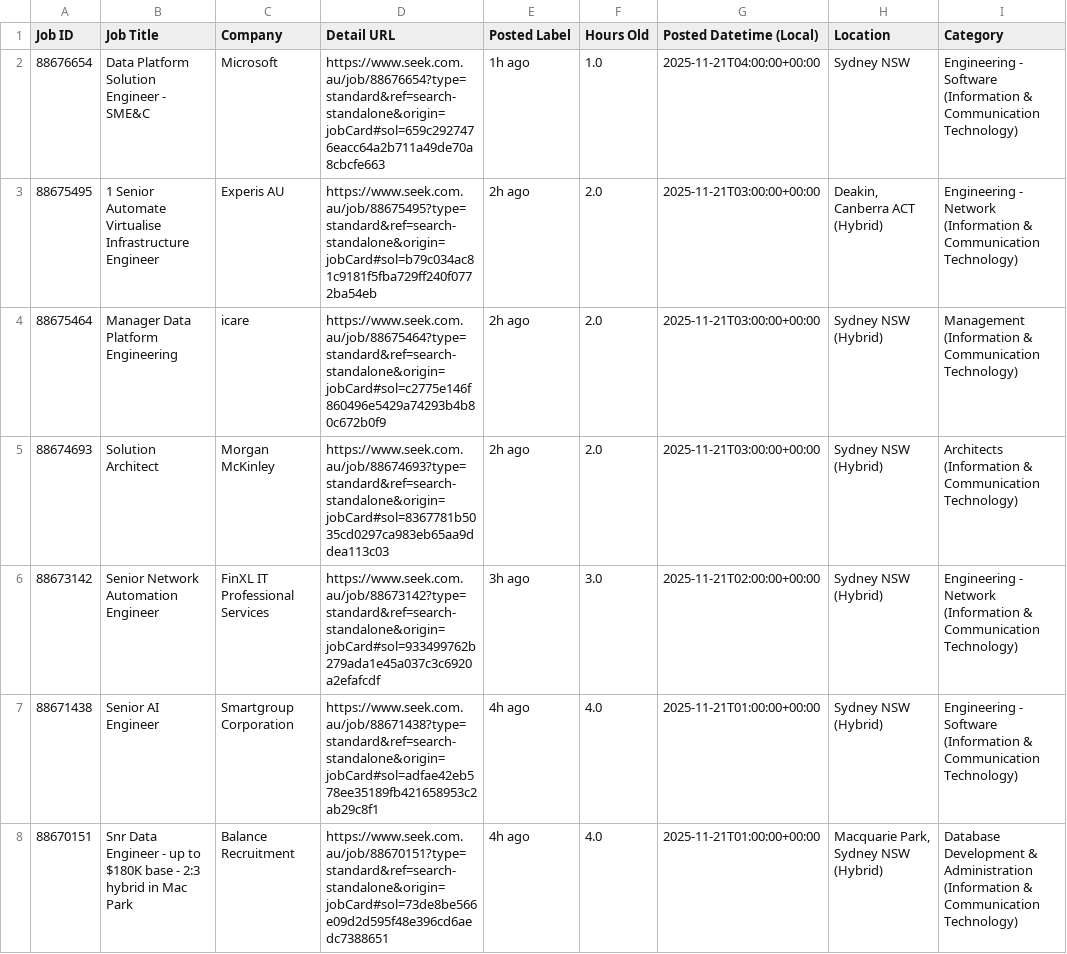
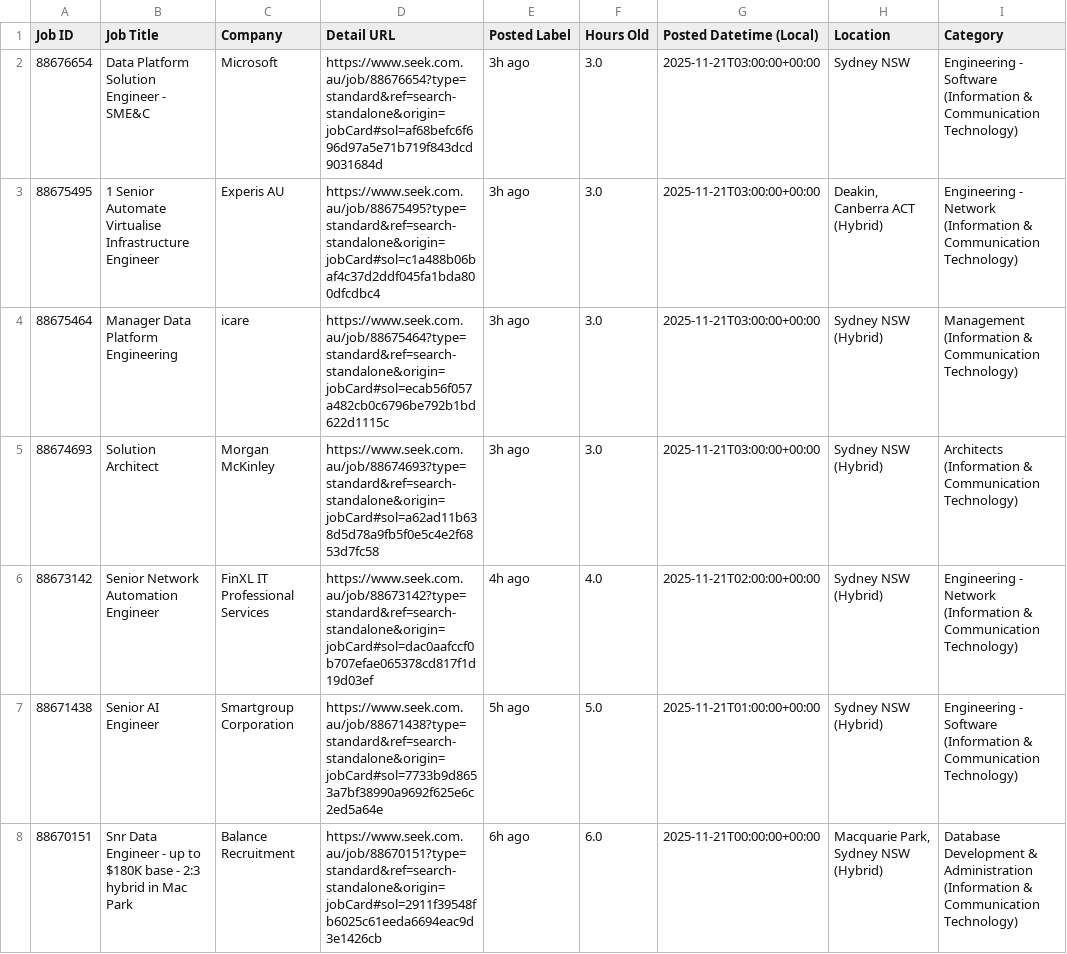
Before and after one commit to TIMXSHI/JobScrapper_SEEK_BA.BI, a CSV file: seek_MLAI_24h.csv, drawn as a sheet; only a part is shown; the diff names each change by its address in the sheet, - before the commit and + after, or states it on an @@ line.

```diff
--- a/seek_MLAI_24h.csv
+++ b/seek_MLAI_24h.csv
-D2 (Detail URL): https://www.seek.com.au/job/88676654?type=standard&ref=search-standalone&origin=jobCard#sol=659c2927476eacc64a2b711a49de70a8cbcfe663
+D2 (Detail URL): https://www.seek.com.au/job/88676654?type=standard&ref=search-standalone&origin=jobCard#sol=af68befc6f696d97a5e71b719f843dcd9031684d
-E2 (Posted Label): 1h ago
+E2 (Posted Label): 3h ago
-F2 (Hours Old): 1.0
+F2 (Hours Old): 3.0
-G2 (Posted Datetime (Local)): 2025-11-21T04:00:00+00:00
+G2 (Posted Datetime (Local)): 2025-11-21T03:00:00+00:00
-D3 (Detail URL): https://www.seek.com.au/job/88675495?type=standard&ref=search-standalone&origin=jobCard#sol=b79c034ac81c9181f5fba729ff240f0772ba54eb
+D3 (Detail URL): https://www.seek.com.au/job/88675495?type=standard&ref=search-standalone&origin=jobCard#sol=c1a488b06baf4c37d2ddf045fa1bda800dfcdbc4
-E3:E5 (Posted Label): 2h ago
+E3:E5 (Posted Label): 3h ago
-F3:F5 (Hours Old): 2.0
+F3:F5 (Hours Old): 3.0
-D4 (Detail URL): https://www.seek.com.au/job/88675464?type=standard&ref=search-standalone&origin=jobCard#sol=c2775e146f860496e5429a74293b4b80c672b0f9
+D4 (Detail URL): https://www.seek.com.au/job/88675464?type=standard&ref=search-standalone&origin=jobCard#sol=ecab56f057a482cb0c6796be792b1bd622d1115c
-D5 (Detail URL): https://www.seek.com.au/job/88674693?type=standard&ref=search-standalone&origin=jobCard#sol=8367781b5035cd0297ca983eb65aa9ddea113c03
+D5 (Detail URL): https://www.seek.com.au/job/88674693?type=standard&ref=search-standalone&origin=jobCard#sol=a62ad11b638d5d78a9fb5f0e5c4e2f6853d7fc58
-D6 (Detail URL): https://www.seek.com.au/job/88673142?type=standard&ref=search-standalone&origin=jobCard#sol=933499762b279ada1e45a037c3c6920a2efafcdf
+D6 (Detail URL): https://www.seek.com.au/job/88673142?type=standard&ref=search-standalone&origin=jobCard#sol=dac0aafccf0b707efae065378cd817f1d19d03ef
-E6 (Posted Label): 3h ago
+E6 (Posted Label): 4h ago
-F6 (Hours Old): 3.0
+F6 (Hours Old): 4.0
-D7 (Detail URL): https://www.seek.com.au/job/88671438?type=standard&ref=search-standalone&origin=jobCard#sol=adfae42eb578ee35189fb421658953c2ab29c8f1
+D7 (Detail URL): https://www.seek.com.au/job/88671438?type=standard&ref=search-standalone&origin=jobCard#sol=7733b9d8653a7bf38990a9692f625e6c2ed5a64e
-E7 (Posted Label): 4h ago
+E7 (Posted Label): 5h ago
-F7 (Hours Old): 4.0
+F7 (Hours Old): 5.0
-D8 (Detail URL): https://www.seek.com.au/job/88670151?type=standard&ref=search-standalone&origin=jobCard#sol=73de8be566e09d2d595f48e396cd6aedc7388651
+D8 (Detail URL): https://www.seek.com.au/job/88670151?type=standard&ref=search-standalone&origin=jobCard#sol=2911f39548fb6025c61eeda6694eac9d3e1426cb
-E8 (Posted Label): 4h ago
+E8 (Posted Label): 6h ago
-F8 (Hours Old): 4.0
+F8 (Hours Old): 6.0
-G8 (Posted Datetime (Local)): 2025-11-21T01:00:00+00:00
+G8 (Posted Datetime (Local)): 2025-11-21T00:00:00+00:00
```
Also changed, not shown: seek_SIA_24h.csv.
